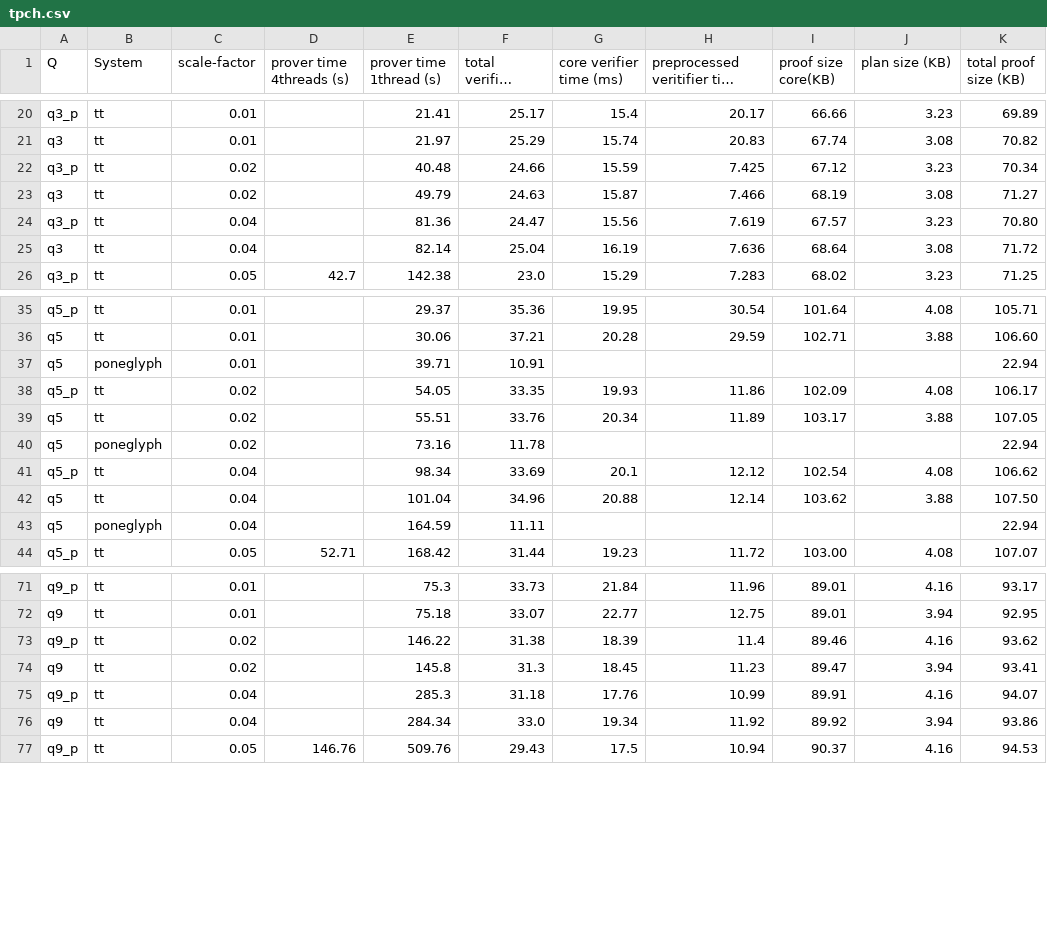
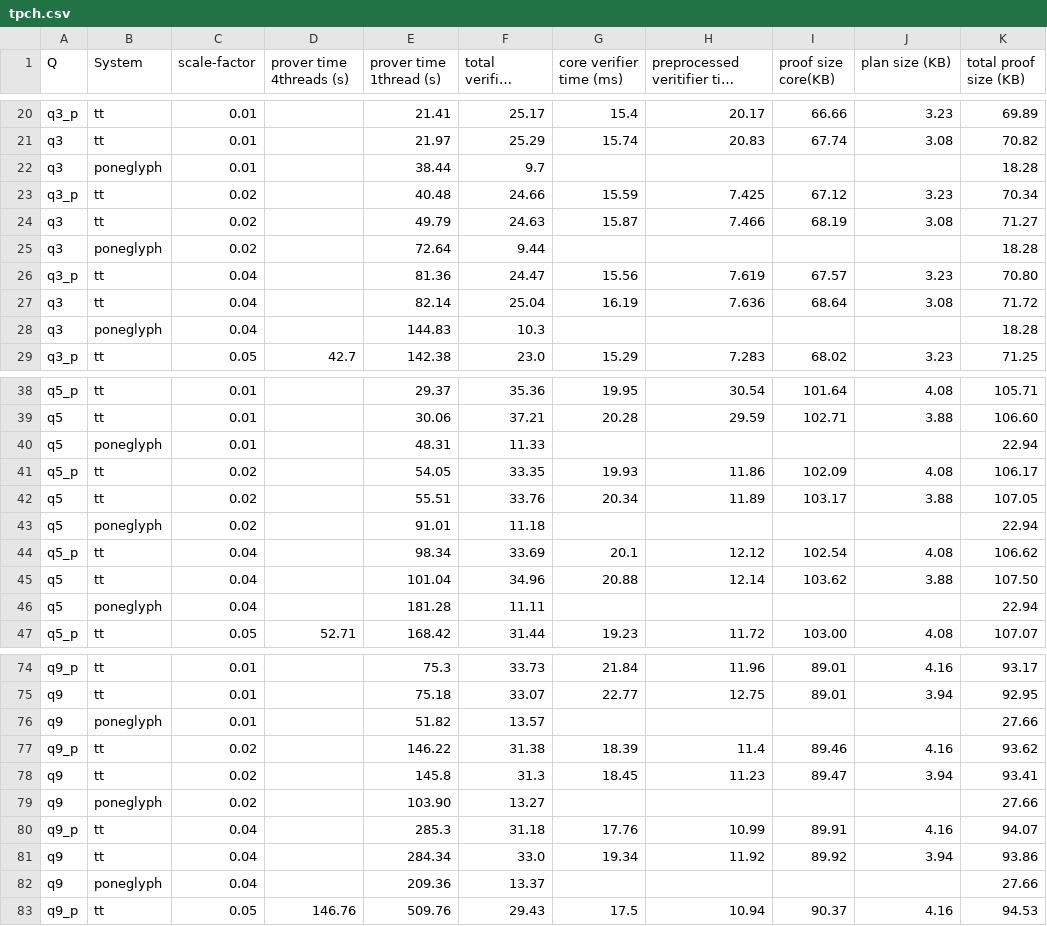
Before and after one commit to arkworks-rs/truth-table, a CSV file: results/tidy/tpch.csv, drawn as a sheet; only a part is shown, gaps mark what is left out; long unchanged cells end in …; the diff covers the shown part only.

Commit message:
poneglyph benchmarks added

```diff
--- a/results/tidy/tpch.csv
+++ b/results/tidy/tpch.csv
@@ -21,6 +21,9 @@ q3_p,tt,0.01,,21.41,25.17,15.4,20.17,66.66,3.23,69.89
 q3,tt,0.01,,21.97,25.29,15.74,20.83,67.74,3.08,70.82
+q3,poneglyph,0.01,,38.44,9.7,,,,,18.28
 q3_p,tt,0.02,,40.48,24.66,15.59,7.425,67.12,3.23,70.34
 q3,tt,0.02,,49.79,24.63,15.87,7.466,68.19,3.08,71.27
+q3,poneglyph,0.02,,72.64,9.44,,,,,18.28
 q3_p,tt,0.04,,81.36,24.47,15.56,7.619,67.57,3.23,70.80
 q3,tt,0.04,,82.14,25.04,16.19,7.636,68.64,3.08,71.72
+q3,poneglyph,0.04,,144.83,10.3,,,,,18.28
 q3_p,tt,0.05,42.7,142.38,23.0,15.29,7.283,68.02,3.23,71.25
@@ -36,9 +39,9 @@ q5_p,tt,0.01,,29.37,35.36,19.95,30.54,101.64,4.08,105.71
 q5,tt,0.01,,30.06,37.21,20.28,29.59,102.71,3.88,106.60
-q5,poneglyph,0.01,,39.71,10.91,,,,,22.94
+q5,poneglyph,0.01,,48.31,11.33,,,,,22.94
 q5_p,tt,0.02,,54.05,33.35,19.93,11.86,102.09,4.08,106.17
 q5,tt,0.02,,55.51,33.76,20.34,11.89,103.17,3.88,107.05
-q5,poneglyph,0.02,,73.16,11.78,,,,,22.94
+q5,poneglyph,0.02,,91.01,11.18,,,,,22.94
 q5_p,tt,0.04,,98.34,33.69,20.1,12.12,102.54,4.08,106.62
 q5,tt,0.04,,101.04,34.96,20.88,12.14,103.62,3.88,107.50
-q5,poneglyph,0.04,,164.59,11.11,,,,,22.94
+q5,poneglyph,0.04,,181.28,11.11,,,,,22.94
 q5_p,tt,0.05,52.71,168.42,31.44,19.23,11.72,103.00,4.08,107.07
@@ -72,6 +75,9 @@ q9_p,tt,0.01,,75.3,33.73,21.84,11.96,89.01,4.16,93.17
 q9,tt,0.01,,75.18,33.07,22.77,12.75,89.01,3.94,92.95
+q9,poneglyph,0.01,,51.82,13.57,,,,,27.66
 q9_p,tt,0.02,,146.22,31.38,18.39,11.4,89.46,4.16,93.62
 q9,tt,0.02,,145.8,31.3,18.45,11.23,89.47,3.94,93.41
+q9,poneglyph,0.02,,103.90,13.27,,,,,27.66
 q9_p,tt,0.04,,285.3,31.18,17.76,10.99,89.91,4.16,94.07
 q9,tt,0.04,,284.34,33.0,19.34,11.92,89.92,3.94,93.86
+q9,poneglyph,0.04,,209.36,13.37,,,,,27.66
 q9_p,tt,0.05,146.76,509.76,29.43,17.5,10.94,90.37,4.16,94.53
```
Also changed, not shown: 12 edited cells elsewhere in this file.
